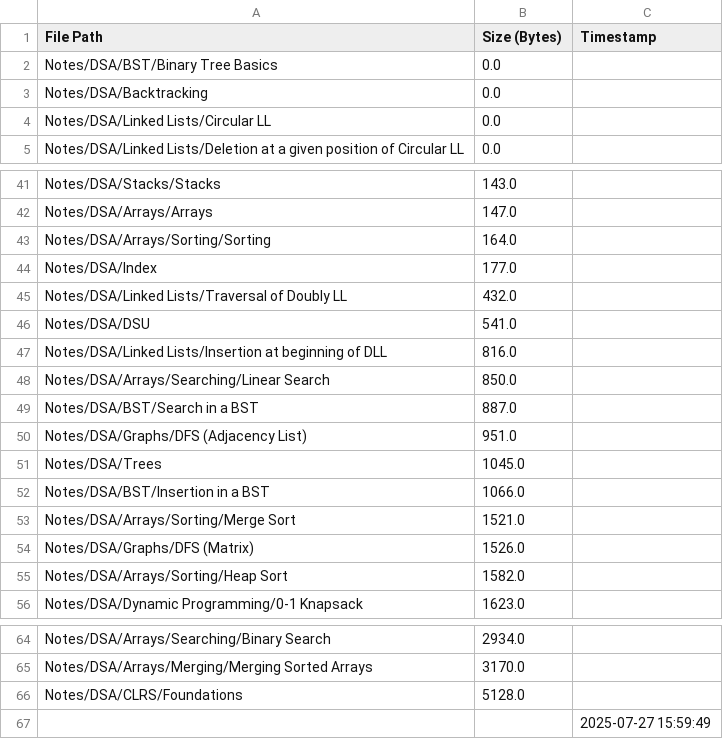
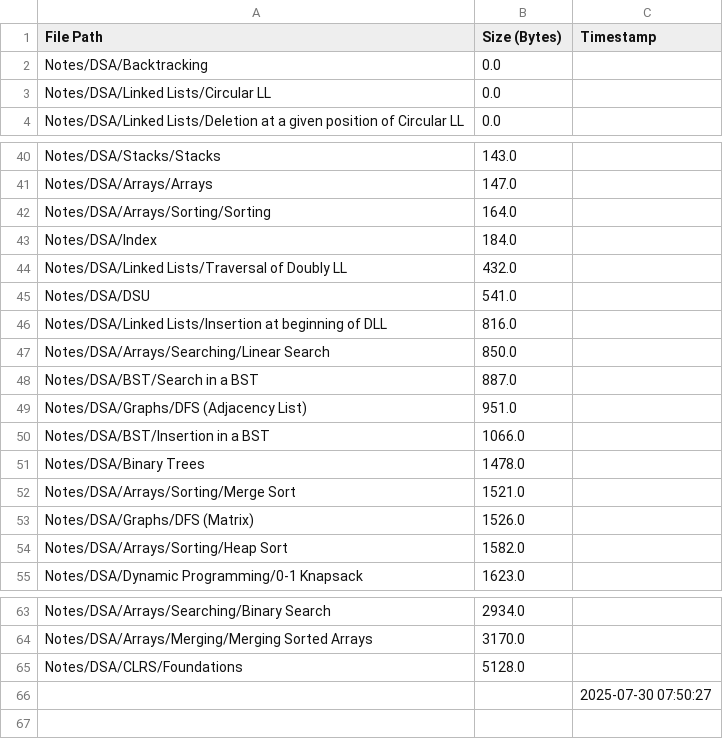
Before and after one commit to AyanRuzdan/cse-material, a CSV file: notes.csv, drawn as a sheet; only a part is shown, gaps mark what is left out.

```diff
--- a/notes.csv
+++ b/notes.csv
@@ -1,3 +1,2 @@
 File Path,Size (Bytes),Timestamp
-Notes/DSA/BST/Binary Tree Basics,0.0,
 Notes/DSA/Backtracking,0.0,
@@ -43,3 +42,3 @@ Notes/DSA/Arrays/Arrays,147.0,
 Notes/DSA/Arrays/Sorting/Sorting,164.0,
-Notes/DSA/Index,177.0,
+Notes/DSA/Index,184.0,
 Notes/DSA/Linked Lists/Traversal of Doubly LL,432.0,
@@ -50,4 +49,4 @@ Notes/DSA/BST/Search in a BST,887.0,
 Notes/DSA/Graphs/DFS (Adjacency List),951.0,
-Notes/DSA/Trees,1045.0,
 Notes/DSA/BST/Insertion in a BST,1066.0,
+Notes/DSA/Binary Trees,1478.0,
 Notes/DSA/Arrays/Sorting/Merge Sort,1521.0,
@@ -66,2 +65,2 @@ Notes/DSA/Arrays/Merging/Merging Sorted Arrays,3170.0,
 Notes/DSA/CLRS/Foundations,5128.0,
-,,2025-07-27 15:59:49
+,,2025-07-30 07:50:27
```
Also changed, not shown: questions.csv.
